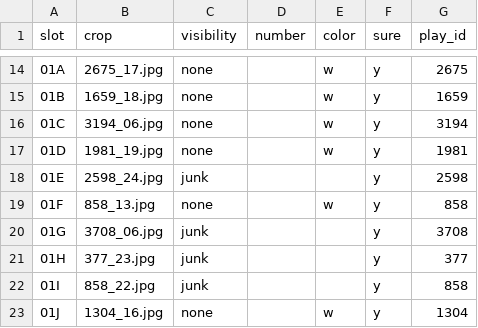
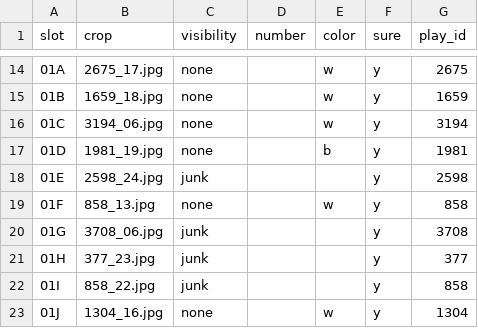
Before and after one commit to ladlestein/field, a CSV file: eval/labels_v0.csv, drawn as a sheet; only a part is shown, gaps mark what is left out.

```diff
--- a/eval/labels_v0.csv
+++ b/eval/labels_v0.csv
@@ -16,3 +16,3 @@ slot,crop,visibility,number,color,sure,play_id
 01C,3194_06.jpg,none,,w,y,3194
-01D,1981_19.jpg,none,,w,y,1981
+01D,1981_19.jpg,none,,b,y,1981
 01E,2598_24.jpg,junk,,,y,2598
```
Also changed, not shown: 10 other files.
